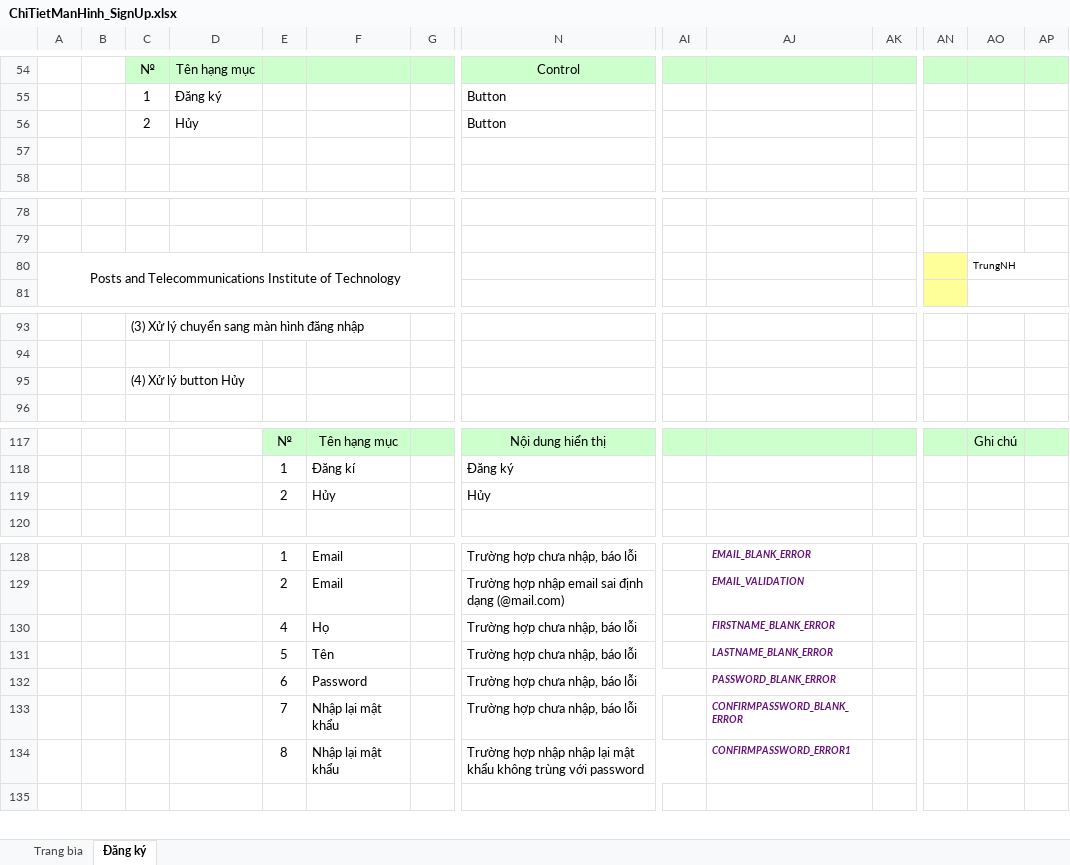
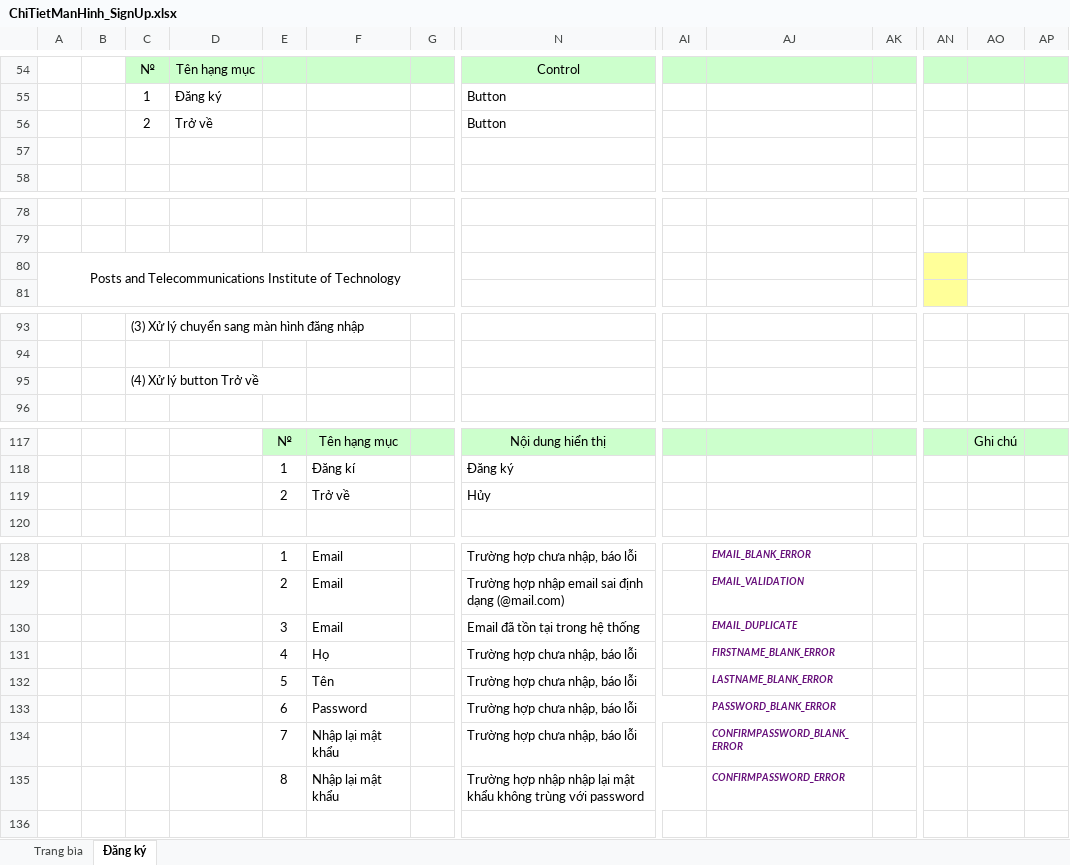
Before and after one commit to rogannnn/MonThayThe, an Excel workbook: TaiLieuThietKe/ChiTietManHinh/ChiTietManHinh_SignUp.xlsx, sheet Đăng ký, drawn as a sheet; only a part is shown, gaps mark what is left out; values as stored, in another font and other column widths than the file's, no borders; charts and pictures not drawn; addresses are those after the commit; rows hold the shown columns only; the diff names each change by its address in the sheet, - before the commit and + after, or states it on an @@ line.

```diff
--- a/TaiLieuThietKe/ChiTietManHinh/ChiTietManHinh_SignUp.xlsx (sheet Đăng ký)
+++ b/TaiLieuThietKe/ChiTietManHinh/ChiTietManHinh_SignUp.xlsx (sheet Đăng ký)
-D56: Hủy
+D56: Trở về
-AO80: TrungNH
+AO80: (empty)
-C95: (4) Xử lý button Hủy
+C95: (4) Xử lý button Trở về
-F119: Hủy
+F119: Trở về
+row 130:  |  |  |  | 3 | Email |  | Email đã tồn tại trong hệ thống |  | EMAIL_DUPLICATE
-AJ135: CONFIRMPASSWORD_ERROR1
+AJ135: CONFIRMPASSWORD_ERROR
```
Also changed, not shown: charts or pictures, TaiLieuThietKe/ChiTietManHinh/ChiTietManHinh_DatHang.xlsx, TaiLieuThietKe/ChiTietManHinh/ChiTietManHinh_Login.xlsx.
